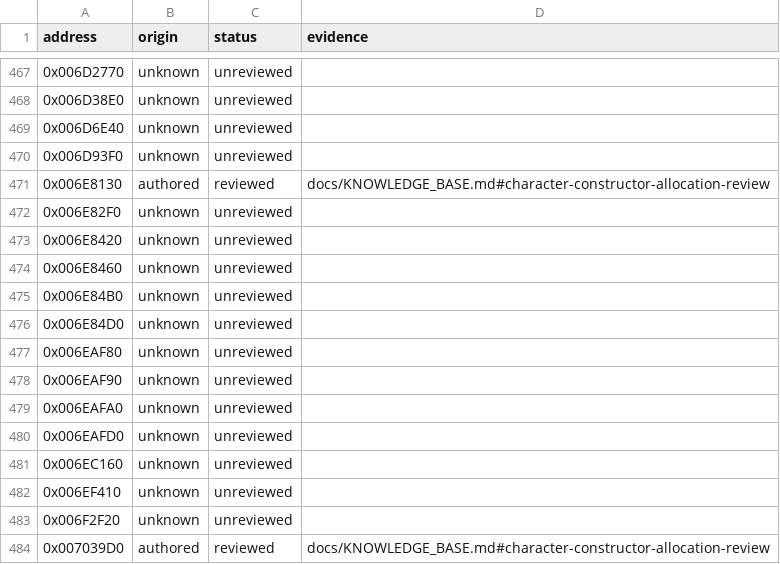
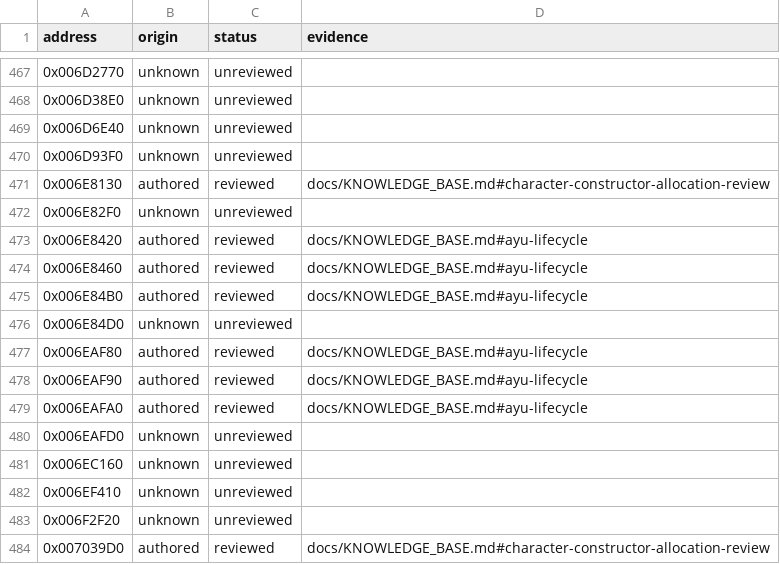
Before and after one commit to N0zoM1z0/Eternal-Fighter-Zero, a CSV file: config/function-origins.csv, drawn as a sheet; only a part is shown, gaps mark what is left out.

```diff
--- a/config/function-origins.csv
+++ b/config/function-origins.csv
@@ -472,9 +472,9 @@ address,origin,status,evidence
 0x006E82F0,unknown,unreviewed,
-0x006E8420,unknown,unreviewed,
-0x006E8460,unknown,unreviewed,
-0x006E84B0,unknown,unreviewed,
+0x006E8420,authored,reviewed,docs/KNOWLEDGE_BASE.md#ayu-lifecycle
+0x006E8460,authored,reviewed,docs/KNOWLEDGE_BASE.md#ayu-lifecycle
+0x006E84B0,authored,reviewed,docs/KNOWLEDGE_BASE.md#ayu-lifecycle
 0x006E84D0,unknown,unreviewed,
-0x006EAF80,unknown,unreviewed,
-0x006EAF90,unknown,unreviewed,
-0x006EAFA0,unknown,unreviewed,
+0x006EAF80,authored,reviewed,docs/KNOWLEDGE_BASE.md#ayu-lifecycle
+0x006EAF90,authored,reviewed,docs/KNOWLEDGE_BASE.md#ayu-lifecycle
+0x006EAFA0,authored,reviewed,docs/KNOWLEDGE_BASE.md#ayu-lifecycle
 0x006EAFD0,unknown,unreviewed,
```
Also changed, not shown: config/function-boundaries.csv, config/functions.csv, 7 other files.
